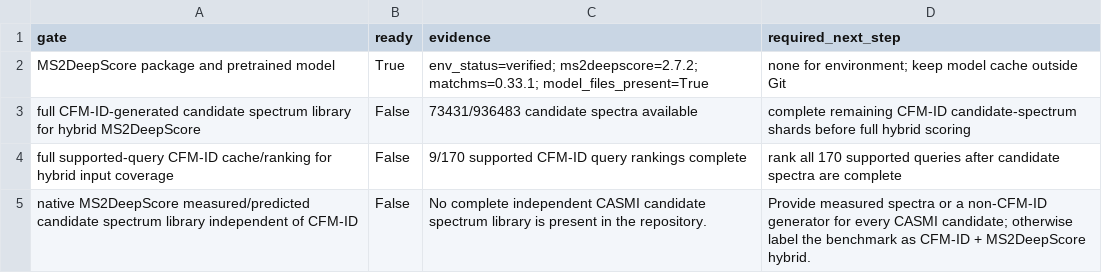
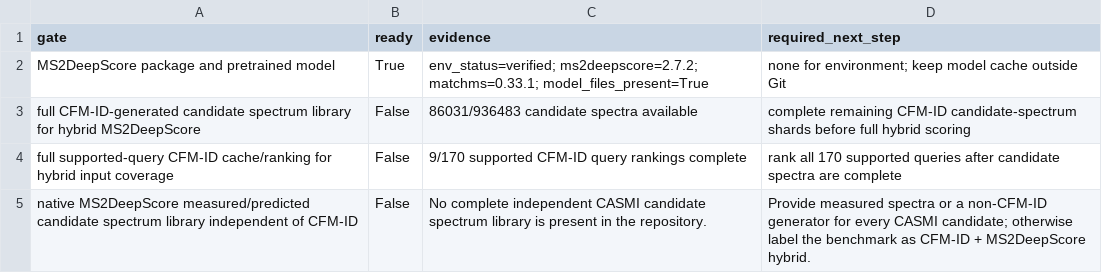
Before and after one commit to zhome1226/FragAnnotor, a CSV file: results/casmi_full_completion_audit_v1/ms2deepscore_full_library_readiness.csv, drawn as a sheet.

```diff
--- a/results/casmi_full_completion_audit_v1/ms2deepscore_full_library_readiness.csv
+++ b/results/casmi_full_completion_audit_v1/ms2deepscore_full_library_readiness.csv
@@ -2,3 +2,3 @@ gate,ready,evidence,required_next_step
 MS2DeepScore package and pretrained model,True,env_status=verified; ms2deepscore=2.7.2; matchms=0.33.1; model_files_present=True,none for environment; keep model cache outside Git
-full CFM-ID-generated candidate spectrum library for hybrid MS2DeepScore,False,73431/936483 candidate spectra available,complete remaining CFM-ID candidate-spectrum shards before full hybrid scoring
+full CFM-ID-generated candidate spectrum library for hybrid MS2DeepScore,False,86031/936483 candidate spectra available,complete remaining CFM-ID candidate-spectrum shards before full hybrid scoring
 full supported-query CFM-ID cache/ranking for hybrid input coverage,False,9/170 supported CFM-ID query rankings complete,rank all 170 supported queries after candidate spectra are complete
```
Also changed, not shown: results/casmi2022_cfmid_native_precomputed_full_v1/casmi2022_cfmid_native_precomputed_full_summary.csv, results/casmi_full_completion_audit_v1/cfmid_next_candidate_spectrum_shards.csv, 6 other files.
